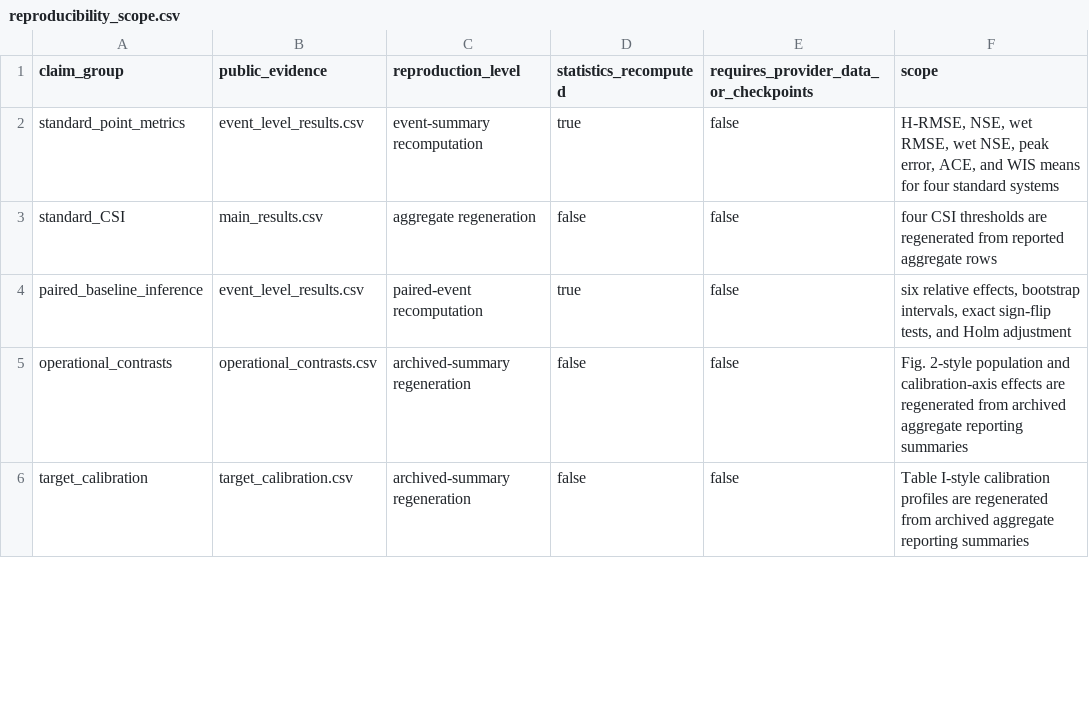
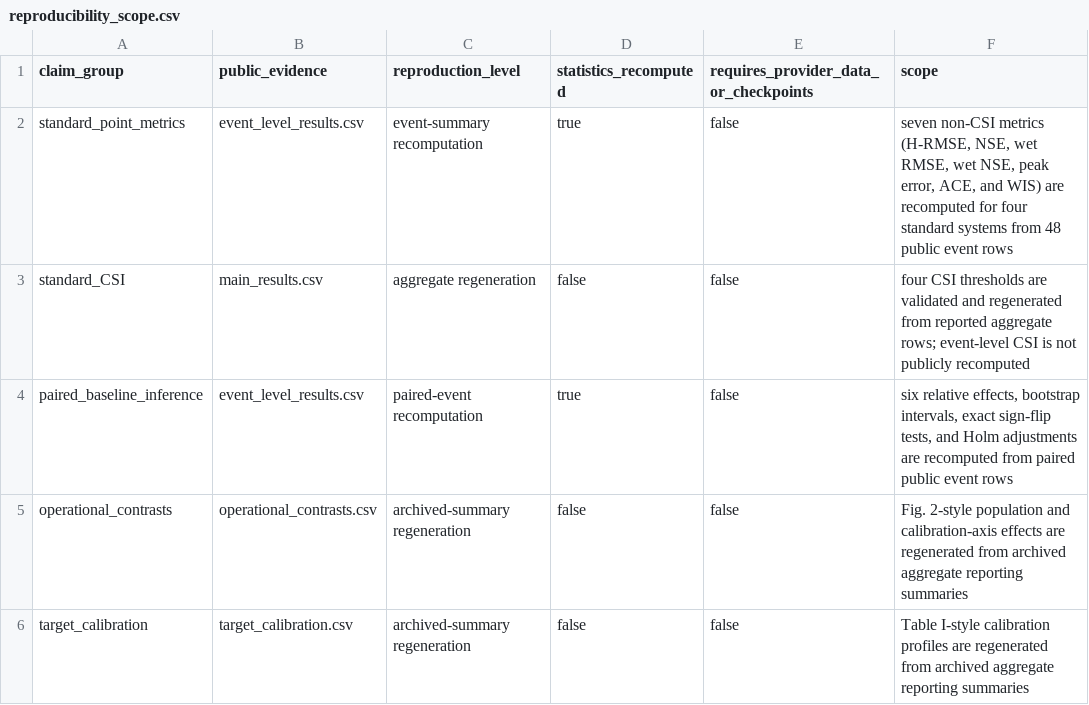
Before and after one commit to luvpool0811/CANO-BigData2026, a CSV file: results/paper/reproducibility_scope.csv, drawn as a sheet; only a part is shown.

Commit message:
Harden public reproduction scope and evidence contracts

```diff
--- a/results/paper/reproducibility_scope.csv
+++ b/results/paper/reproducibility_scope.csv
@@ -1,5 +1,5 @@
 claim_group,public_evidence,reproduction_level,statistics_recomputed,requires_provider_data_or_checkpoints,scope
-standard_point_metrics,event_level_results.csv,event-summary recomputation,true,false,"H-RMSE, NSE, wet RMSE, wet NSE, peak error, ACE, and WIS means for four standard systems"
-standard_CSI,main_results.csv,aggregate regeneration,false,false,"four CSI thresholds are regenerated from reported aggregate rows"
-paired_baseline_inference,event_level_results.csv,paired-event recomputation,true,false,"six relative effects, bootstrap intervals, exact sign-flip tests, and Holm adjustment"
+standard_point_metrics,event_level_results.csv,event-summary recomputation,true,false,"seven non-CSI metrics (H-RMSE, NSE, wet RMSE, wet NSE, peak error, ACE, and WIS) are recomputed for four standard systems from 48 public event rows"
+standard_CSI,main_results.csv,aggregate regeneration,false,false,"four CSI thresholds are validated and regenerated from reported aggregate rows; event-level CSI is not publicly recomputed"
+paired_baseline_inference,event_level_results.csv,paired-event recomputation,true,false,"six relative effects, bootstrap intervals, exact sign-flip tests, and Holm adjustments are recomputed from paired public event rows"
 operational_contrasts,operational_contrasts.csv,archived-summary regeneration,false,false,"Fig. 2-style population and calibration-axis effects are regenerated from archived aggregate reporting summaries"
```
Also changed, not shown: 19 other files.
